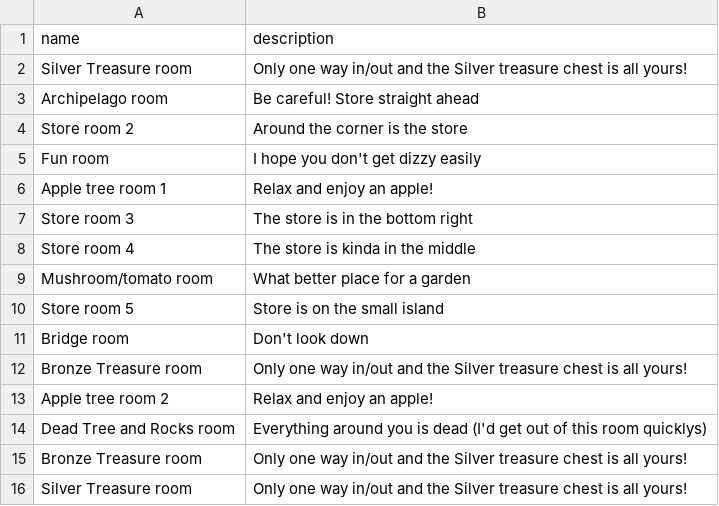
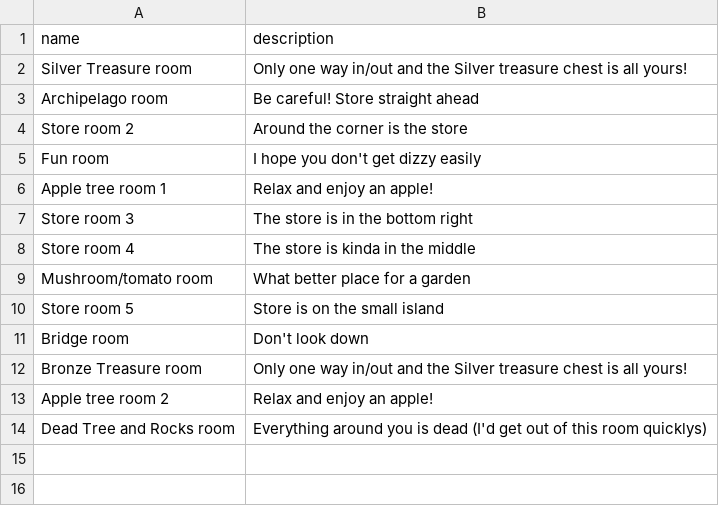
Before and after one commit to samuelhepner/CS-Build-Week-1-Flask, a CSV file: room-info.csv, drawn as a sheet; the diff names each change by its address in the sheet, - before the commit and + after, or states it on an @@ line.

```diff
--- a/room-info.csv
+++ b/room-info.csv
-row 15: Bronze Treasure room | Only one way in/out and the Silver treasure chest is all yours!
-row 16: Silver Treasure room | Only one way in/out and the Silver treasure chest is all yours!
```
Also changed, not shown: 2 other files.
